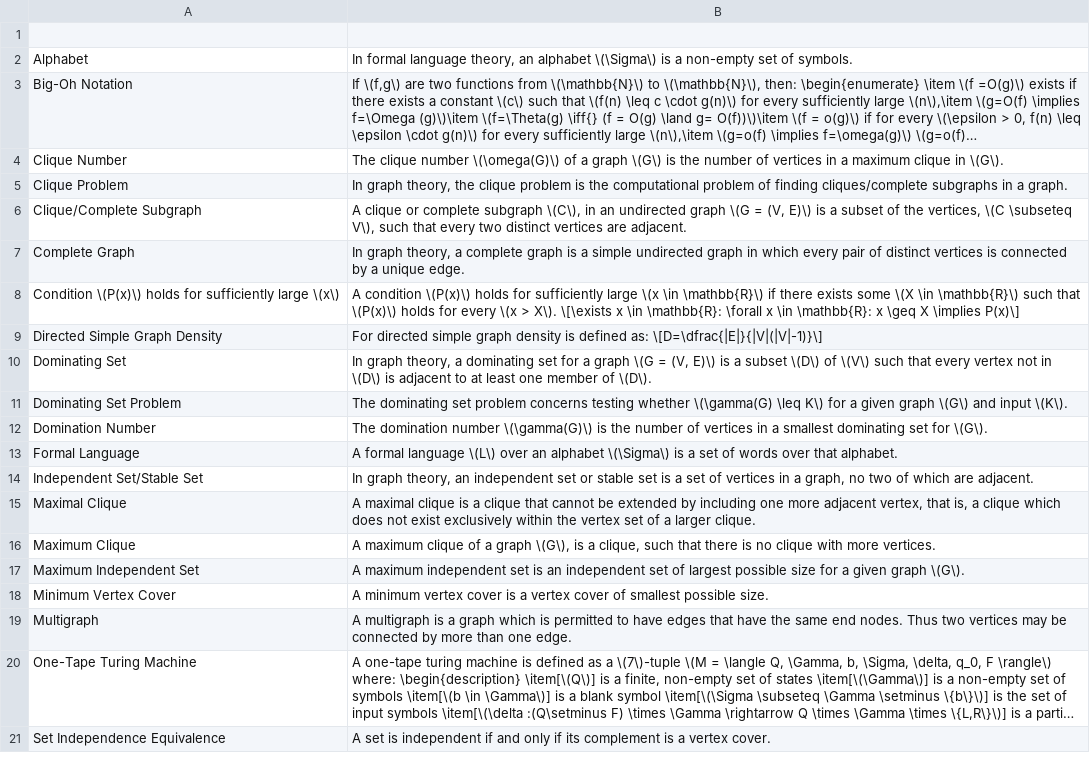
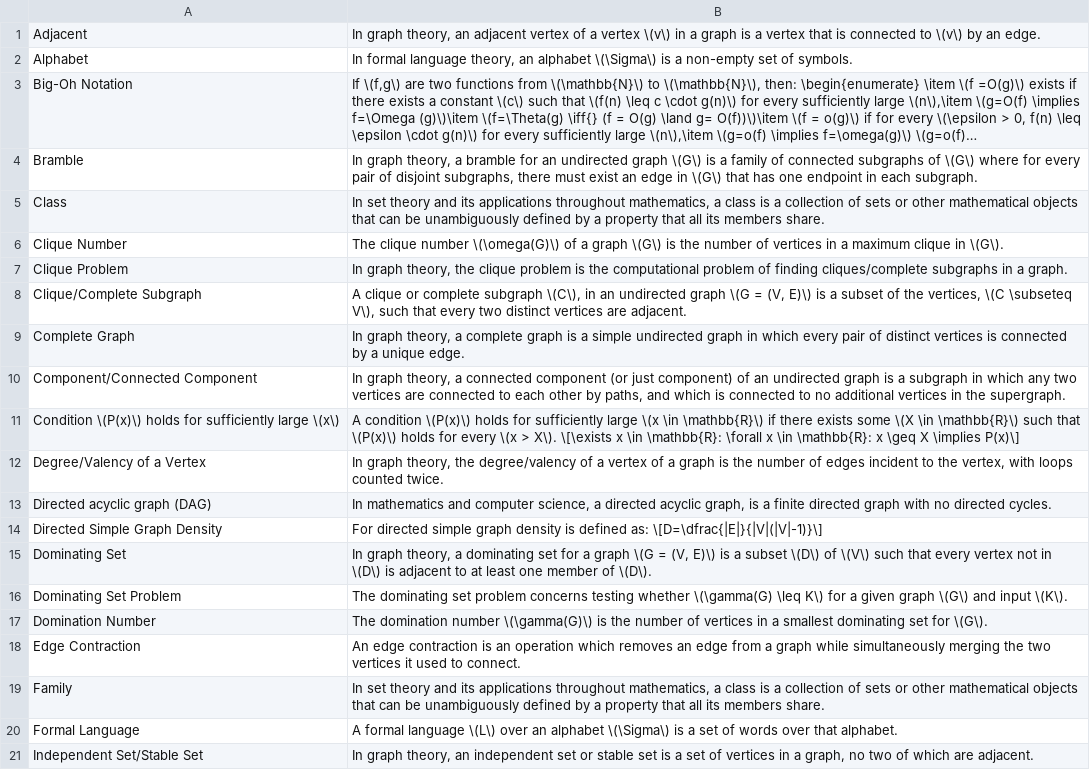
Before and after one commit to sebastian-berndt/Anki, a TSV file: longterm_en_cs.tsv, drawn as a sheet; only a part is shown; the shorter side is filled out with more unchanged rows; long unchanged cells end in …; the diff covers the shown part only; the diff names each change by its address in the sheet, - before the commit and + after, or states it on an @@ line.

```diff
--- a/longterm_en_cs.tsv
+++ b/longterm_en_cs.tsv
-row 1: (empty)
+row 1: Adjacent | In graph theory, an adjacent vertex of a vertex \(v\) in a graph is a vertex that is connected to \(v\) by an edge.
+row 4: Bramble | In graph theory, a bramble for an undirected graph \(G\) is a family of connected subgraphs of \(G\) where for every pair of disjoint subgraphs, there must exist an edge in \(G\) that has one endpoint in each subgraph.
+row 5: Class | In set theory and its applications throughout mathematics, a class is a collection of sets or other mathematical objects that can be unambiguously defined by a property that all its members share.
+row 10: Component/Connected Component | In graph theory, a connected component (or just component) of an undirected graph is a subgraph in which any two vertices are connected to each other by paths, and which is connected to no additional vertices in the supergraph.
+row 12: Degree/Valency of a Vertex | In graph theory, the degree/valency of a vertex of a graph is the number of edges incident to the vertex, with loops counted twice.
+row 13: Directed acyclic graph (DAG) | In mathematics and computer science, a directed acyclic graph, is a finite directed graph with no directed cycles.
+row 18: Edge Contraction | An edge contraction is an operation which removes an edge from a graph while simultaneously merging the two vertices it used to connect.
+row 19: Family | In set theory and its applications throughout mathematics, a class is a collection of sets or other mathematical objects that can be unambiguously defined by a property that all its members share.
```
Also changed, not shown: 5 added rows elsewhere in this file, longterm_ana.tsv.
